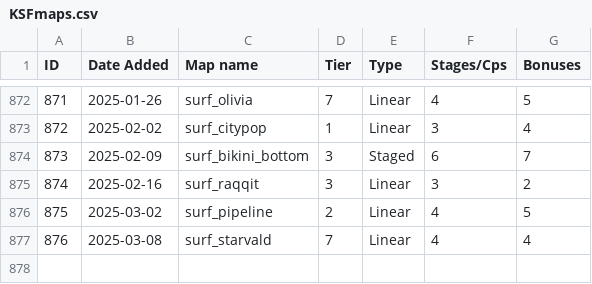
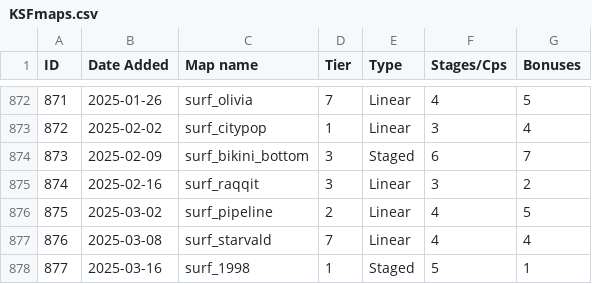
Before and after one commit to erickolbusz/amoung, a CSV file: static/KSFmaps.csv, drawn as a sheet; only a part is shown, gaps mark what is left out; the diff names each change by its address in the sheet, - before the commit and + after, or states it on an @@ line.

```diff
--- a/static/KSFmaps.csv
+++ b/static/KSFmaps.csv
+row 878: 877 | 2025-03-16 | surf_1998 | 1 | Staged | 5 | 1
```
Also changed, not shown: 1 other file.
